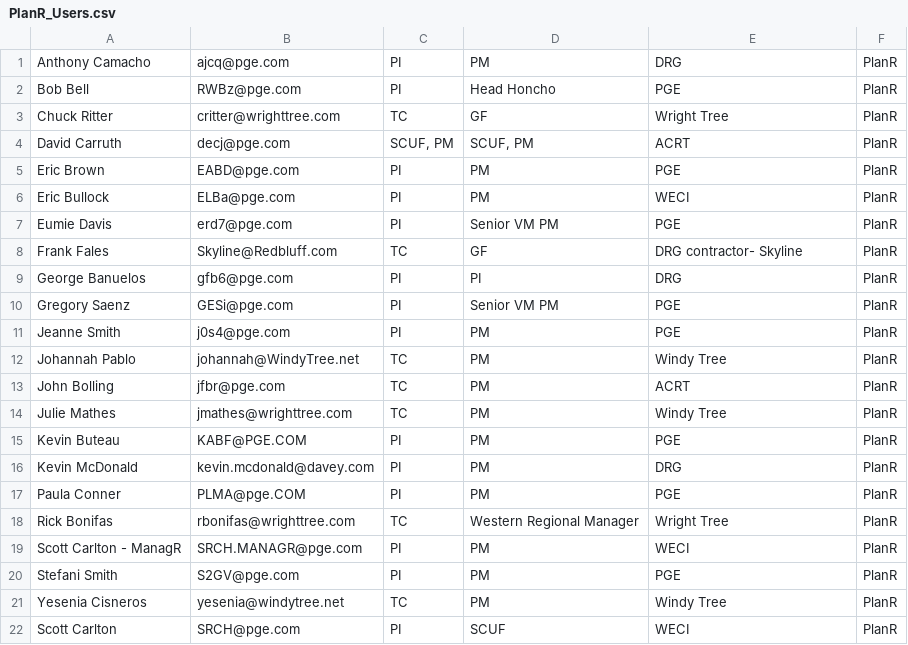
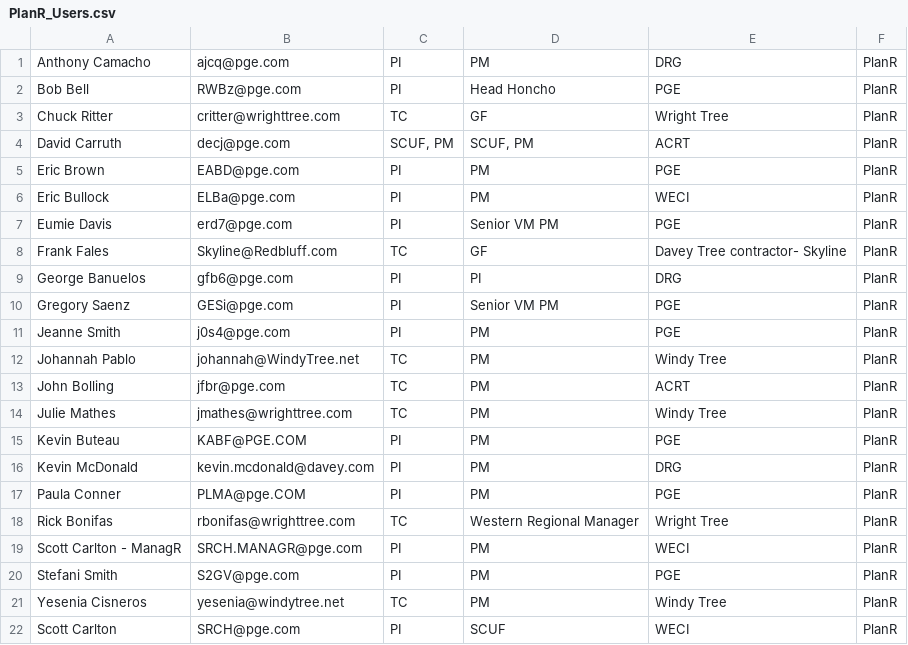
Before and after one commit to ahza64/snipits, a CSV file: migrate/migration/2016-06-09_user_company_migration/PlanR_Users.csv, drawn as a sheet.

```diff
--- a/migrate/migration/2016-06-09_user_company_migration/PlanR_Users.csv
+++ b/migrate/migration/2016-06-09_user_company_migration/PlanR_Users.csv
@@ -7,3 +7,3 @@ Eric Bullock,ELBa@pge.com,PI,PM,WECI,PlanR
 Eumie Davis,erd7@pge.com,PI,Senior VM PM,PGE,PlanR
-Frank Fales,Skyline@Redbluff.com,TC,GF,DRG contractor- Skyline,PlanR
+Frank Fales,Skyline@Redbluff.com,TC,GF,Davey Tree contractor- Skyline,PlanR
 George Banuelos,gfb6@pge.com,PI,PI,DRG ,PlanR
```
Also changed, not shown: migrate/migration/2016-06-09_user_company_migration/ManagR_Users.csv.
